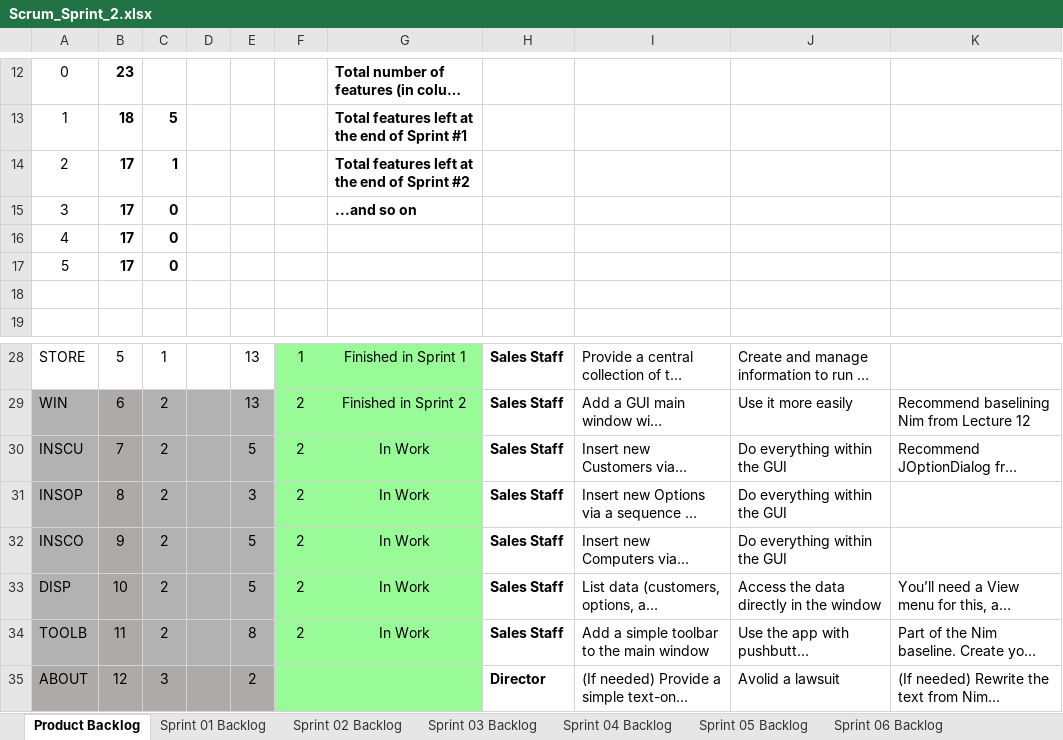
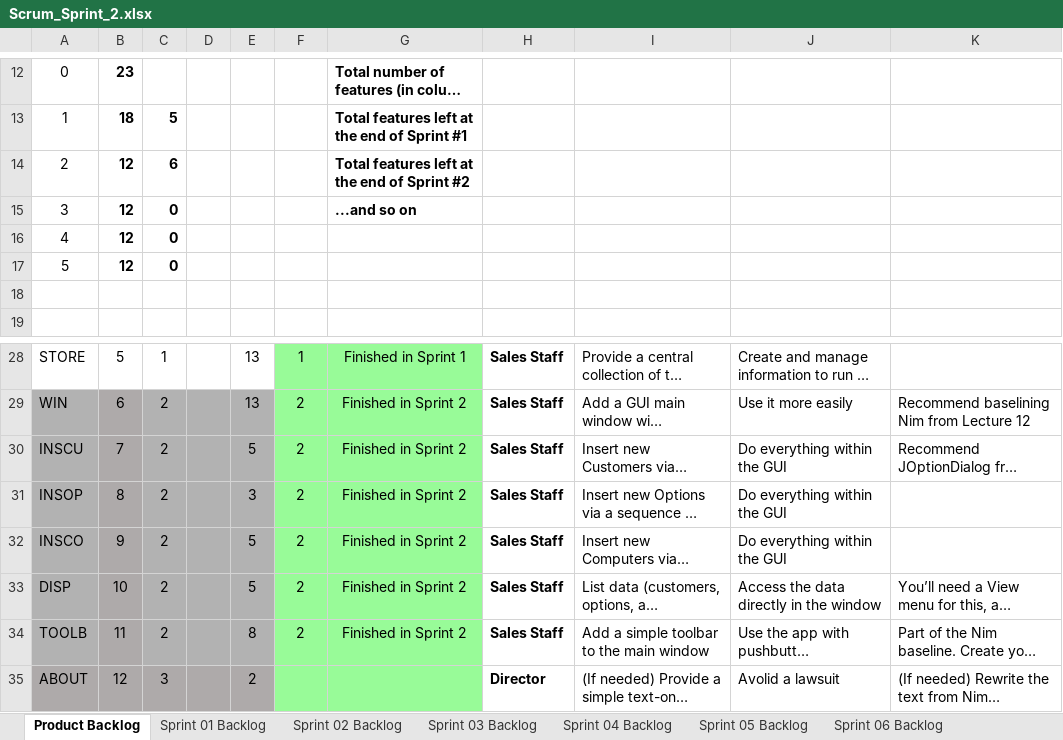
Before and after one commit to rrchrn/cse1325, an Excel workbook: P06/Scrum_Sprint_2.xlsx, sheet Product Backlog, drawn as a sheet; only a part is shown, gaps mark what is left out; long unchanged cells end in …; values as stored, in another font and other column widths than the file's, no borders; charts and pictures not drawn; the diff names each change by its address in the sheet, - before the commit and + after, or states it on an @@ line.

```diff
--- a/P06/Scrum_Sprint_2.xlsx (sheet Product Backlog)
+++ b/P06/Scrum_Sprint_2.xlsx (sheet Product Backlog)
-B14:B17: 17
+B14:B17: 12
-C14: 1
+C14: 6
-G30:G34: In Work
+G30:G34: Finished in Sprint 2
```
Also changed, not shown: sheet Sprint 02 Backlog, charts or pictures, 5 other files.
